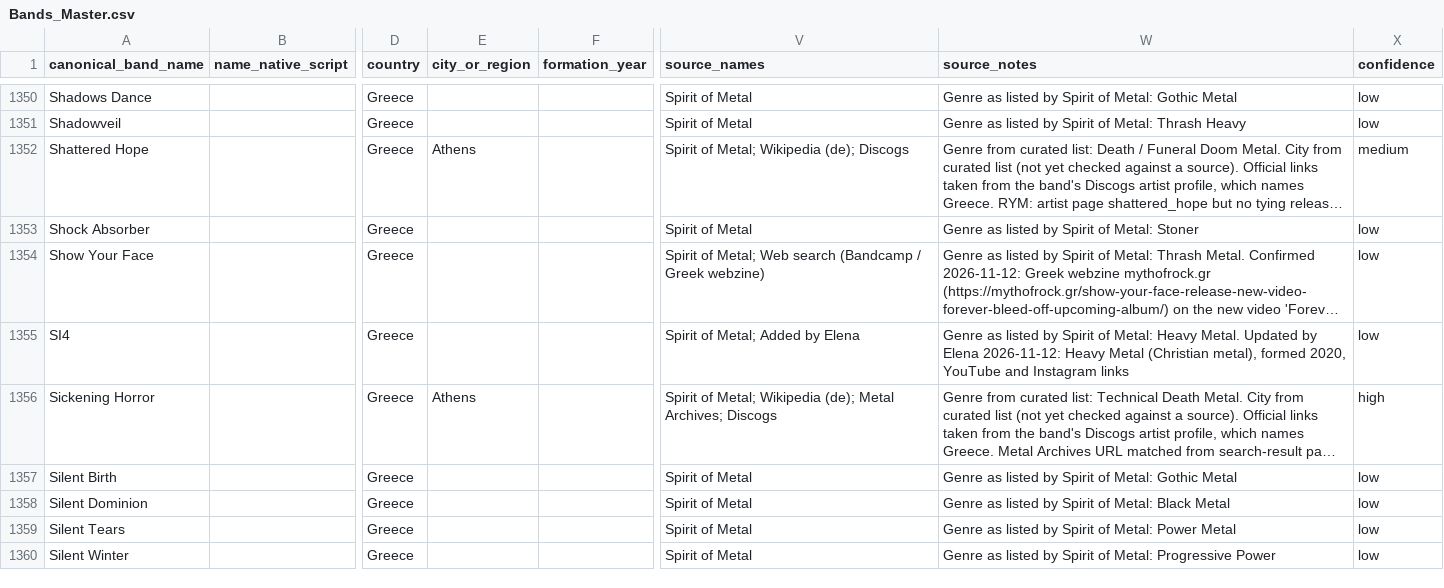
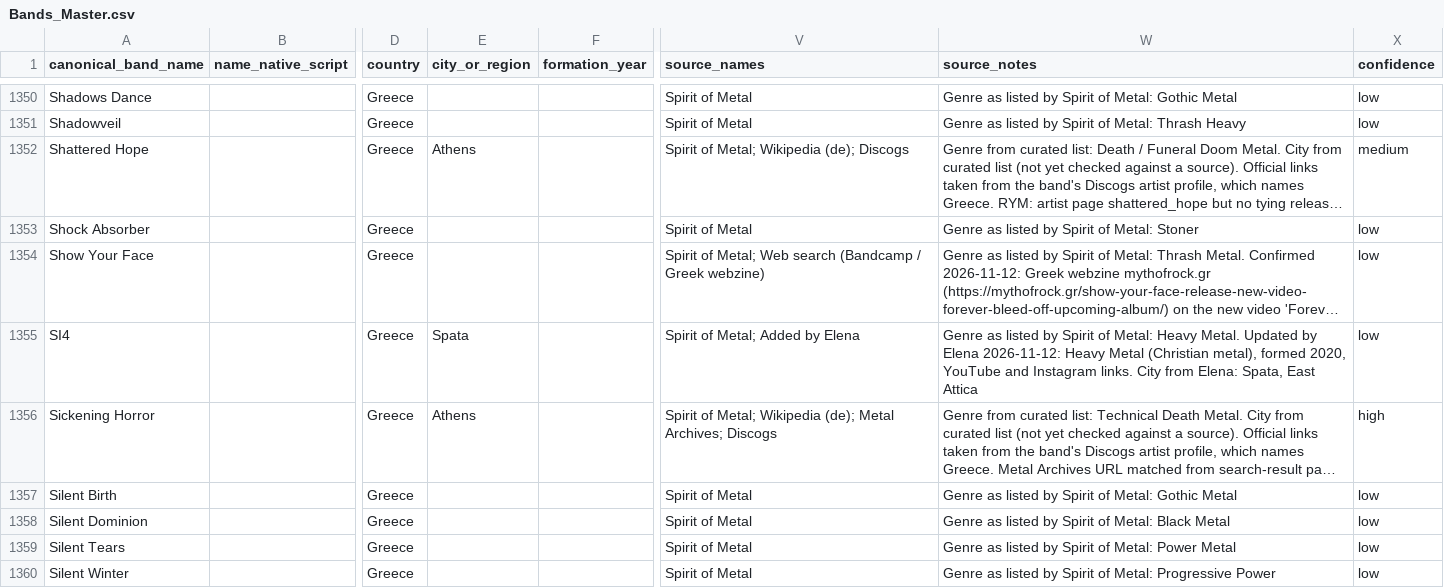
Before and after one commit to elenavasilaki-cyber/greekbands, a CSV file: data/Bands_Master.csv, drawn as a sheet; only a part is shown, gaps mark what is left out; long unchanged cells end in …; the diff names each change by its address in the sheet, - before the commit and + after, or states it on an @@ line.

```diff
--- a/data/Bands_Master.csv
+++ b/data/Bands_Master.csv
-E1355 (city_or_region): (empty)
+E1355 (city_or_region): Spata
-W1355 (source_notes): …and Instagram links
+W1355 (source_notes): …and Instagram links. City from Elena: Spata, East Attica
```
Also changed, not shown: 4 other files.
